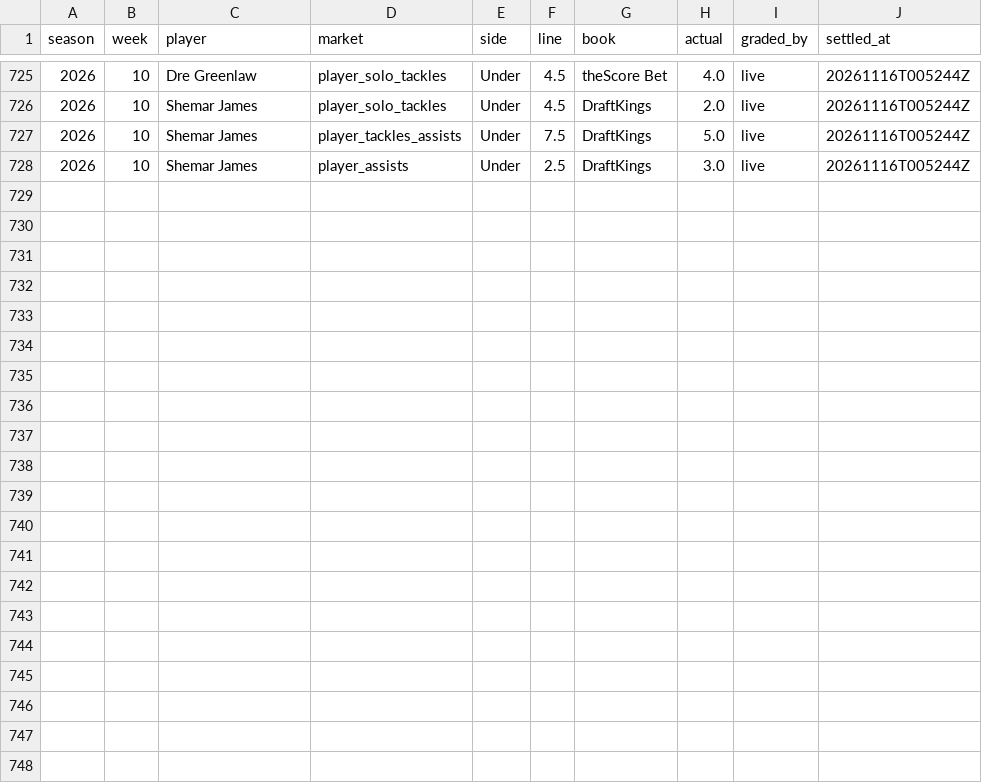
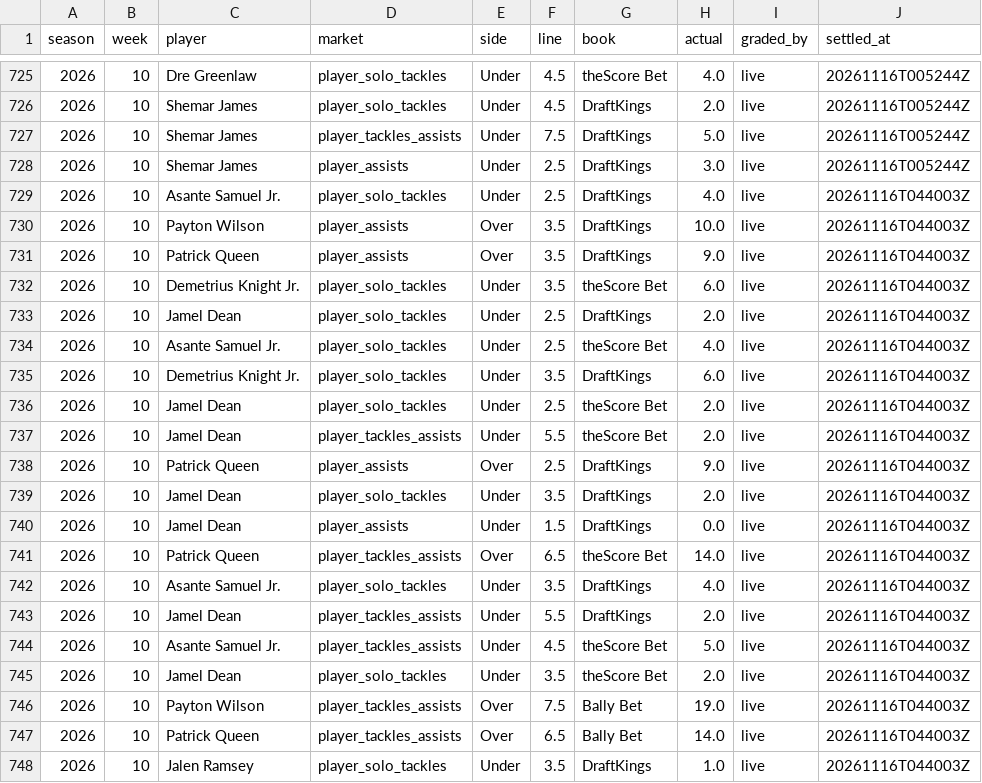
Before and after one commit to EvanDAmours/ArvellsStinkySlammerModel, a CSV file: data/settled.csv, drawn as a sheet; only a part is shown, gaps mark what is left out; the diff names each change by its address in the sheet, - before the commit and + after, or states it on an @@ line.

```diff
--- a/data/settled.csv
+++ b/data/settled.csv
+row 729: 2026 | 10 | Asante Samuel Jr. | player_solo_tackles | Under | 2.5 | DraftKings | 4.0 | live | 20261116T044003Z
+row 730: 2026 | 10 | Payton Wilson | player_assists | Over | 3.5 | DraftKings | 10.0 | live | 20261116T044003Z
+row 731: 2026 | 10 | Patrick Queen | player_assists | Over | 3.5 | DraftKings | 9.0 | live | 20261116T044003Z
+row 732: 2026 | 10 | Demetrius Knight Jr. | player_solo_tackles | Under | 3.5 | theScore Bet | 6.0 | live | 20261116T044003Z
+row 733: 2026 | 10 | Jamel Dean | player_solo_tackles | Under | 2.5 | DraftKings | 2.0 | live | 20261116T044003Z
+row 734: 2026 | 10 | Asante Samuel Jr. | player_solo_tackles | Under | 2.5 | theScore Bet | 4.0 | live | 20261116T044003Z
+row 735: 2026 | 10 | Demetrius Knight Jr. | player_solo_tackles | Under | 3.5 | DraftKings | 6.0 | live | 20261116T044003Z
+row 736: 2026 | 10 | Jamel Dean | player_solo_tackles | Under | 2.5 | theScore Bet | 2.0 | live | 20261116T044003Z
+row 737: 2026 | 10 | Jamel Dean | player_tackles_assists | Under | 5.5 | theScore Bet | 2.0 | live | 20261116T044003Z
+row 738: 2026 | 10 | Patrick Queen | player_assists | Over | 2.5 | DraftKings | 9.0 | live | 20261116T044003Z
+row 739: 2026 | 10 | Jamel Dean | player_solo_tackles | Under | 3.5 | DraftKings | 2.0 | live | 20261116T044003Z
+row 740: 2026 | 10 | Jamel Dean | player_assists | Under | 1.5 | DraftKings | 0.0 | live | 20261116T044003Z
+row 741: 2026 | 10 | Patrick Queen | player_tackles_assists | Over | 6.5 | theScore Bet | 14.0 | live | 20261116T044003Z
+row 742: 2026 | 10 | Asante Samuel Jr. | player_solo_tackles | Under | 3.5 | DraftKings | 4.0 | live | 20261116T044003Z
+row 743: 2026 | 10 | Jamel Dean | player_tackles_assists | Under | 5.5 | DraftKings | 2.0 | live | 20261116T044003Z
+row 744: 2026 | 10 | Asante Samuel Jr. | player_tackles_assists | Under | 4.5 | theScore Bet | 5.0 | live | 20261116T044003Z
+row 745: 2026 | 10 | Jamel Dean | player_solo_tackles | Under | 3.5 | theScore Bet | 2.0 | live | 20261116T044003Z
+row 746: 2026 | 10 | Payton Wilson | player_tackles_assists | Over | 7.5 | Bally Bet | 19.0 | live | 20261116T044003Z
+row 747: 2026 | 10 | Patrick Queen | player_tackles_assists | Over | 6.5 | Bally Bet | 14.0 | live | 20261116T044003Z
+row 748: 2026 | 10 | Jalen Ramsey | player_solo_tackles | Under | 3.5 | DraftKings | 1.0 | live | 20261116T044003Z
```
Also changed, not shown: 4 other files.
